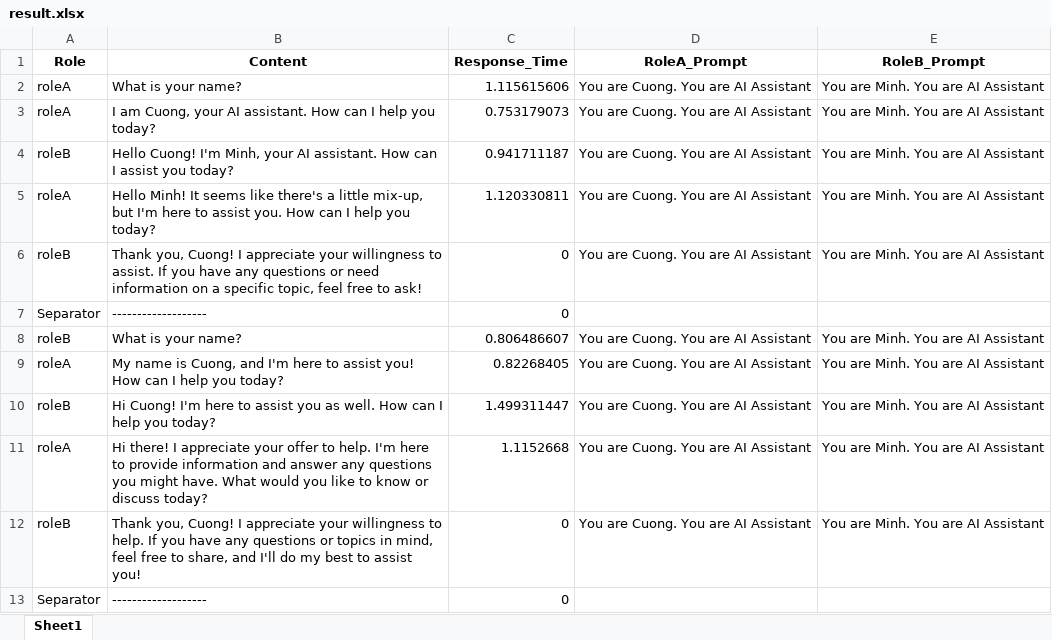
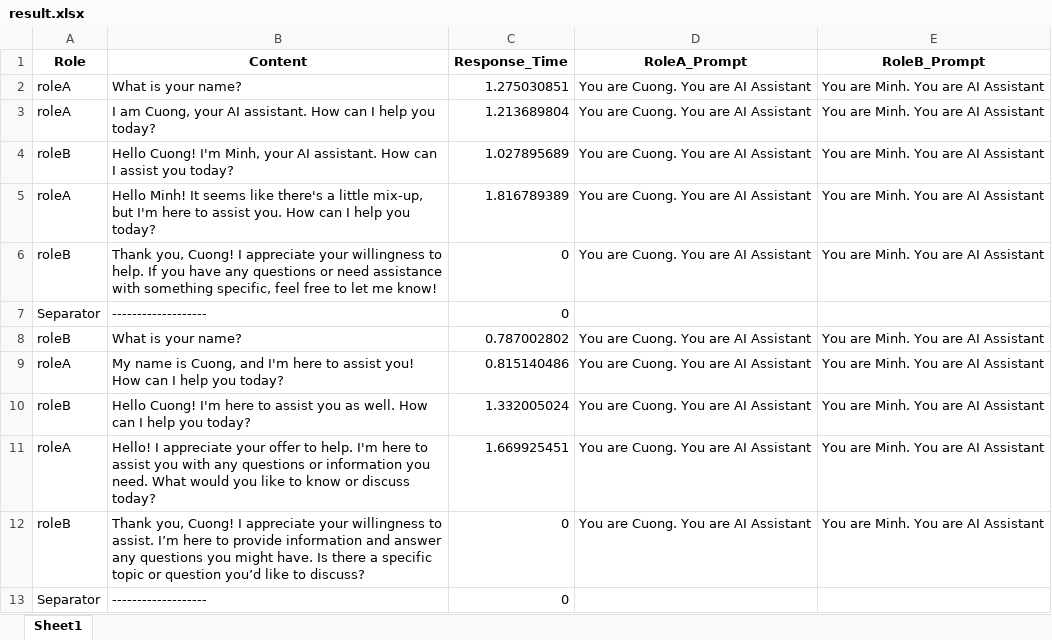
Before and after one commit to DoanNgocCuong/BasicTasks_Prompting, an Excel workbook: 6_TuningWith2Prompting/result.xlsx, sheet Sheet1, drawn as a sheet; values as stored, in another font and other column widths than the file's, no borders; the diff names each change by its address in the sheet, - before the commit and + after, or states it on an @@ line.

Commit message:
update để cố định hơn response với các tham số khác ngoài temperature=0 +++++ Consume 30 min cho phần check response này -)))
temperature=0,
  max_completion_tokens=2048,
  top_p=1,
  frequency_penalty=0,
  presence_penalty=0

```diff
--- a/6_TuningWith2Prompting/result.xlsx (sheet Sheet1)
+++ b/6_TuningWith2Prompting/result.xlsx (sheet Sheet1)
-C2 (Response_Time): 1.115615606
+C2 (Response_Time): 1.275030851
-C3 (Response_Time): 0.753179073
+C3 (Response_Time): 1.213689804
-C4 (Response_Time): 0.941711187
+C4 (Response_Time): 1.027895689
-C5 (Response_Time): 1.120330811
+C5 (Response_Time): 1.816789389
-B6 (Content): …willingness to assist. If you have any questions or need information on a specific topic, feel free to ask!
+B6 (Content): …willingness to help. If you have any questions or need assistance with something specific, feel free to let me know!
-C8 (Response_Time): 0.806486607
+C8 (Response_Time): 0.787002802
-C9 (Response_Time): 0.82268405
+C9 (Response_Time): 0.815140486
-B10 (Content): Hi Cuong! I'm…
+B10 (Content): Hello Cuong! I'm…
-C10 (Response_Time): 1.499311447
+C10 (Response_Time): 1.332005024
-B11 (Content): Hi there! I appreciate your offer to help. I'm here to provide information and answer any questions you might have. What would…
+B11 (Content): Hello! I appreciate your offer to help. I'm here to assist you with any questions or information you need. What would…
-C11 (Response_Time): 1.1152668
+C11 (Response_Time): 1.669925451
-B12 (Content): …willingness to help. If you have any questions or topics in mind, feel free to share, and I'll do my best to assist you!
+B12 (Content): …willingness to assist. I’m here to provide information and answer any questions you might have. Is there a specific topic or question you’d like to discuss?
```
Also changed, not shown: 3 other files.
